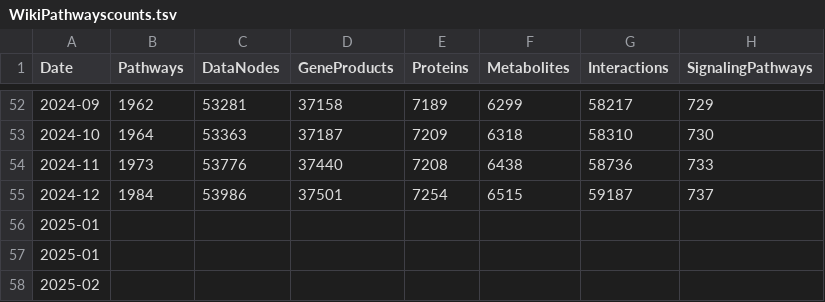
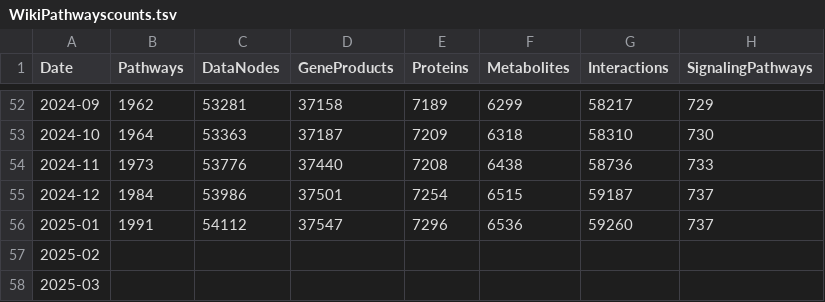
Before and after one commit to marvinm2/WikiPathwaysLoader, a TSV file: WikiPathwayscounts.tsv, drawn as a sheet; only a part is shown, gaps mark what is left out; removed rows and columns are numbered as before the commit, all else as after; the diff names each change by its address in the sheet, - before the commit and + after, or states it on an @@ line.

Commit message:
Update WikiPathwayscounts.tsv

```diff
--- a/WikiPathwayscounts.tsv
+++ b/WikiPathwayscounts.tsv
-B56 (Pathways): (empty)
+B56 (Pathways): 1991
-C56 (DataNodes): (empty)
+C56 (DataNodes): 54112
-D56 (GeneProducts): (empty)
+D56 (GeneProducts): 37547
-E56 (Proteins): (empty)
+E56 (Proteins): 7296
-F56 (Metabolites): (empty)
+F56 (Metabolites): 6536
-G56 (Interactions): (empty)
+G56 (Interactions): 59260
-H56 (SignalingPathways): (empty)
+H56 (SignalingPathways): 737
-row 57: 2025-01
+row 58: 2025-03
```
